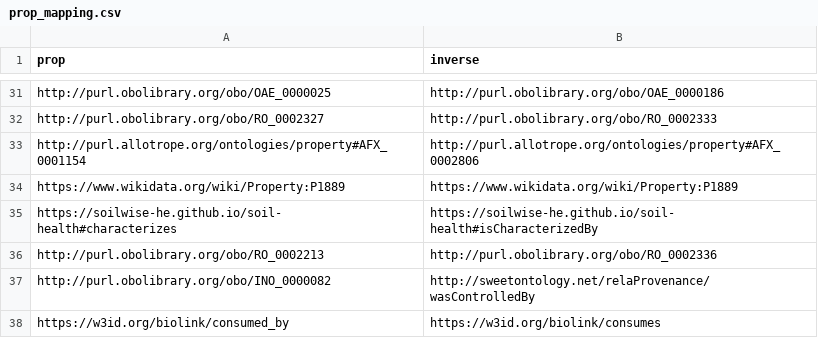
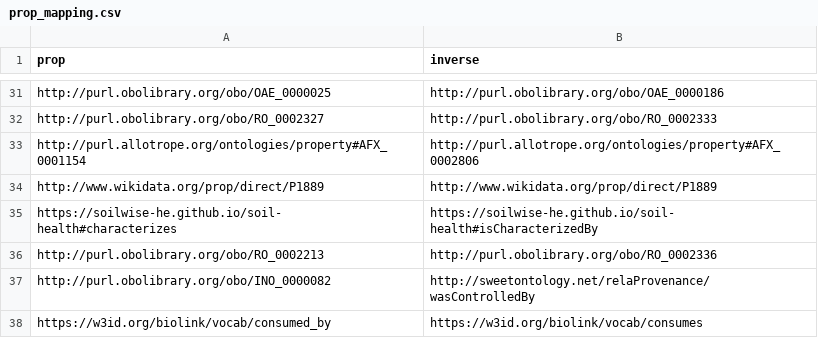
Before and after one commit to soilwise-he/soil-health-knowledge-graph, a CSV file: in_ontovocabs/prop_mapping.csv, drawn as a sheet; only a part is shown, gaps mark what is left out.

```diff
--- a/in_ontovocabs/prop_mapping.csv
+++ b/in_ontovocabs/prop_mapping.csv
@@ -33,3 +33,3 @@ http://purl.obolibrary.org/obo/RO_0002327,http://purl.obolibrary.org/obo/RO_0002
 http://purl.allotrope.org/ontologies/property#AFX_0001154,http://purl.allotrope.org/ontologies/property#AFX_0002806
-https://www.wikidata.org/wiki/Property:P1889,https://www.wikidata.org/wiki/Property:P1889
+http://www.wikidata.org/prop/direct/P1889,http://www.wikidata.org/prop/direct/P1889
 https://soilwise-he.github.io/soil-health#characterizes,https://soilwise-he.github.io/soil-health#isCharacterizedBy
@@ -37,2 +37,2 @@ http://purl.obolibrary.org/obo/RO_0002213,http://purl.obolibrary.org/obo/RO_0002
 http://purl.obolibrary.org/obo/INO_0000082,http://sweetontology.net/relaProvenance/wasControlledBy
-https://w3id.org/biolink/consumed_by,https://w3id.org/biolink/consumes
+https://w3id.org/biolink/vocab/consumed_by,https://w3id.org/biolink/vocab/consumes
```
Also changed, not shown: in_ontovocabs/classes.csv, in_ontovocabs/properties.csv, 1 other file.
